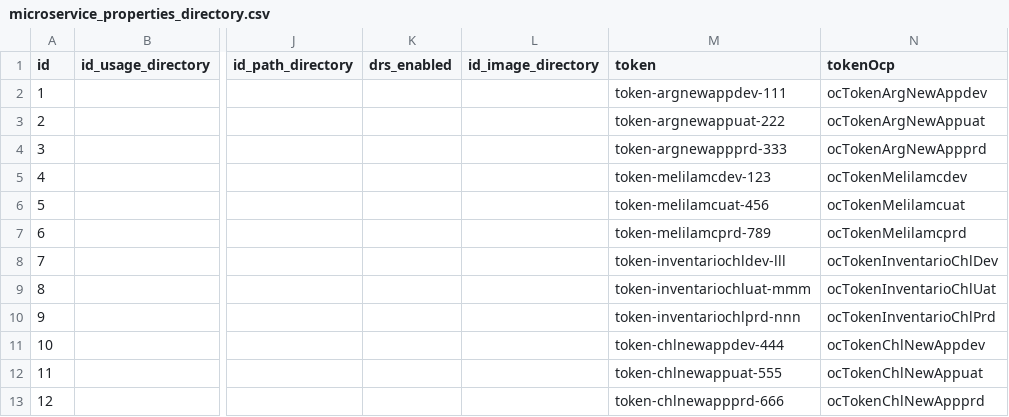
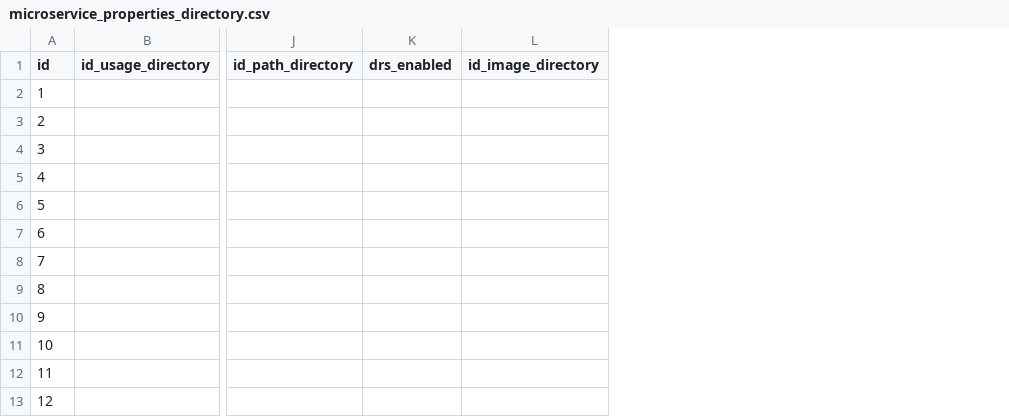
Before and after one commit to sebastianfalck/ScriptJsontoBBDD, a CSV file: csv_output/microservice_properties_directory.csv, drawn as a sheet; only a part is shown, gaps mark what is left out; the diff names each change by its address in the sheet, - before the commit and + after, or states it on an @@ line.

```diff
--- a/csv_output/microservice_properties_directory.csv
+++ b/csv_output/microservice_properties_directory.csv
-column M (token), rows 2-13: token-argnewappdev-111 | token-argnewappuat-222 | token-argnewappprd-333 | token-melilamcdev-123 | token-melilamcuat-456 | token-melilamcprd-789 | token-inventariochldev-lll | token-inventariochluat-mmm | token-inventariochlprd-nnn | token-chlnewappdev-444 | token-chlnewappuat-555 | token-chlnewappprd-666
-column N (tokenOcp), rows 2-13: ocTokenArgNewAppdev | ocTokenArgNewAppuat | ocTokenArgNewAppprd | ocTokenMelilamcdev | ocTokenMelilamcuat | ocTokenMelilamcprd | ocTokenInventarioChlDev | ocTokenInventarioChlUat | ocTokenInventarioChlPrd | ocTokenChlNewAppdev | ocTokenChlNewAppuat | ocTokenChlNewAppprd
```
Also changed, not shown: csv_output/app_general_properties.csv, 5 other files.
